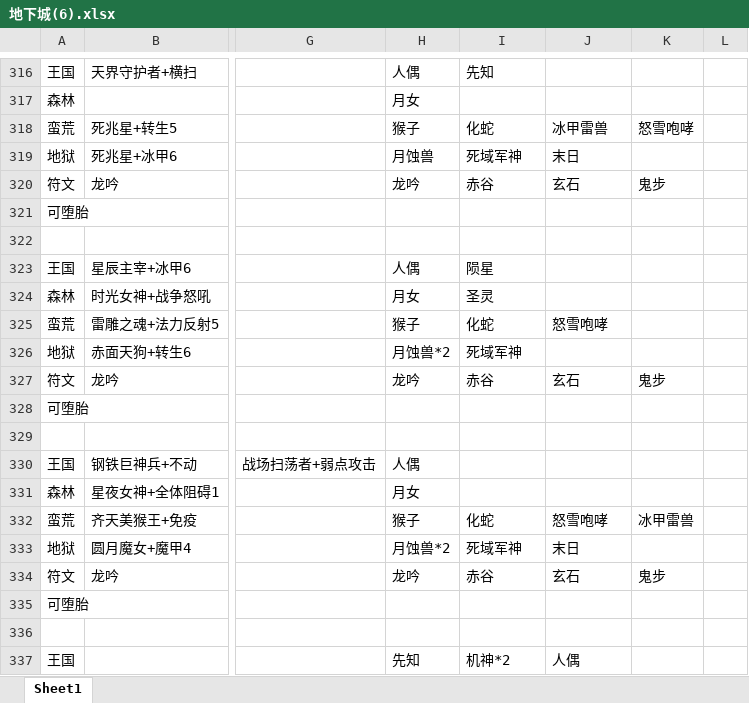
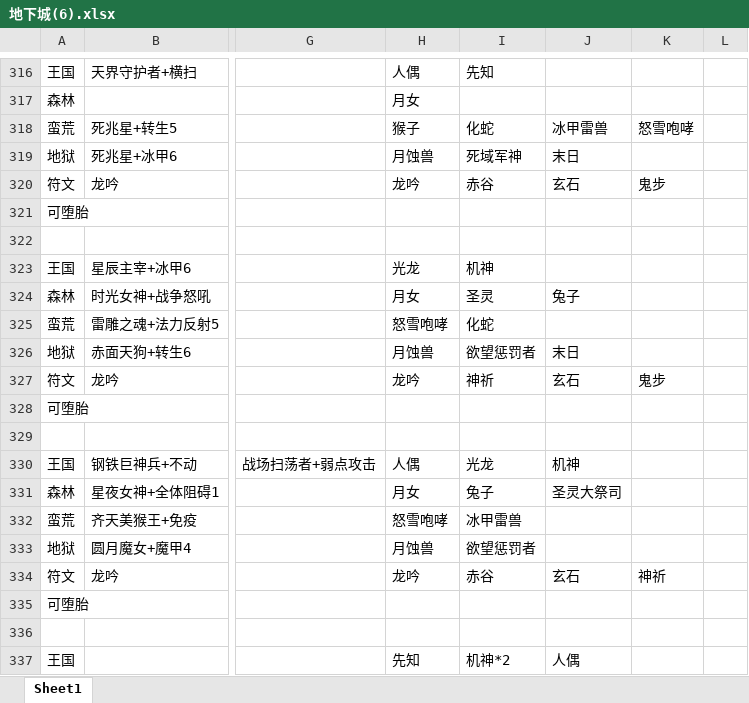
Before and after one commit to a402100842/mkhx, an Excel workbook: 地下城(6).xlsx, sheet Sheet1, drawn as a sheet; only a part is shown, gaps mark what is left out; values as stored, in another font and other column widths than the file's, no cell formats; the diff covers the shown part only; the diff names each change by its address in the sheet, - before the commit and + after, or states it on an @@ line.

```diff
--- a/地下城(6).xlsx (sheet Sheet1)
+++ b/地下城(6).xlsx (sheet Sheet1)
-H323: 人偶
+H323: 光龙
-I323: 陨星
+I323: 机神
-J324: (empty)
+J324: 兔子
-H325: 猴子
+H325: 怒雪咆哮
-J325: 怒雪咆哮
+J325: (empty)
-H326: 月蚀兽*2
+H326: 月蚀兽
-I326: 死域军神
+I326: 欲望惩罚者
-J326: (empty)
+J326: 末日
-I327: 赤谷
+I327: 神祈
-I330: (empty)
+I330: 光龙
-J330: (empty)
+J330: 机神
-I331: (empty)
+I331: 兔子
-J331: (empty)
+J331: 圣灵大祭司
-H332: 猴子
+H332: 怒雪咆哮
-I332: 化蛇
+I332: 冰甲雷兽
-J332: 怒雪咆哮
+J332: (empty)
-K332: 冰甲雷兽
+K332: (empty)
-H333: 月蚀兽*2
+H333: 月蚀兽
-I333: 死域军神
+I333: 欲望惩罚者
-J333: 末日
+J333: (empty)
-K334: 鬼步
+K334: 神祈
```
Also changed, not shown: 107 edited cells elsewhere in this sheet, cell formats, 奇迹暖暖JJC.xlsx, 3 other files.
